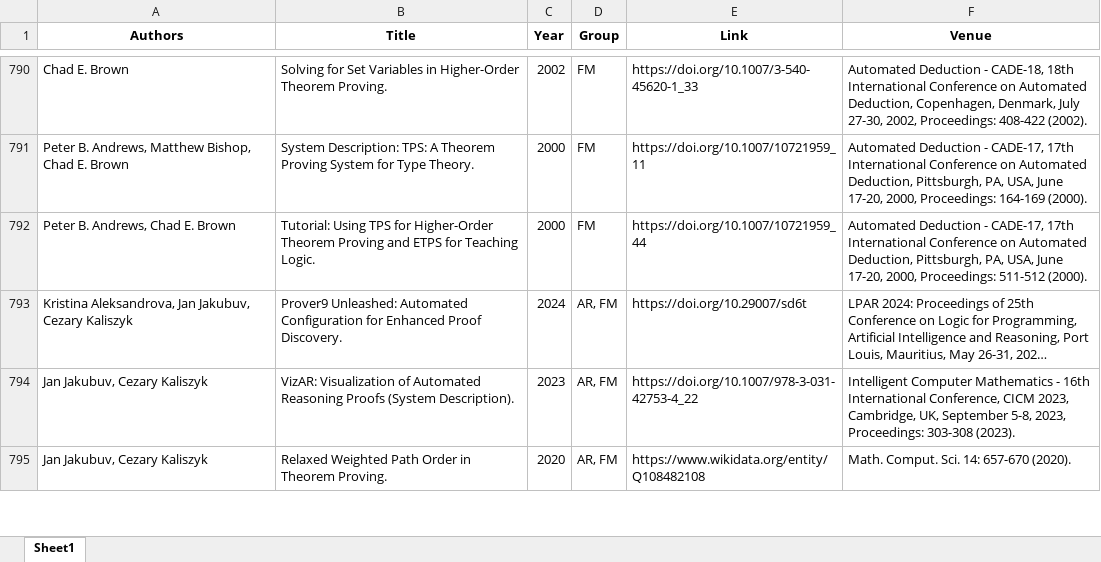
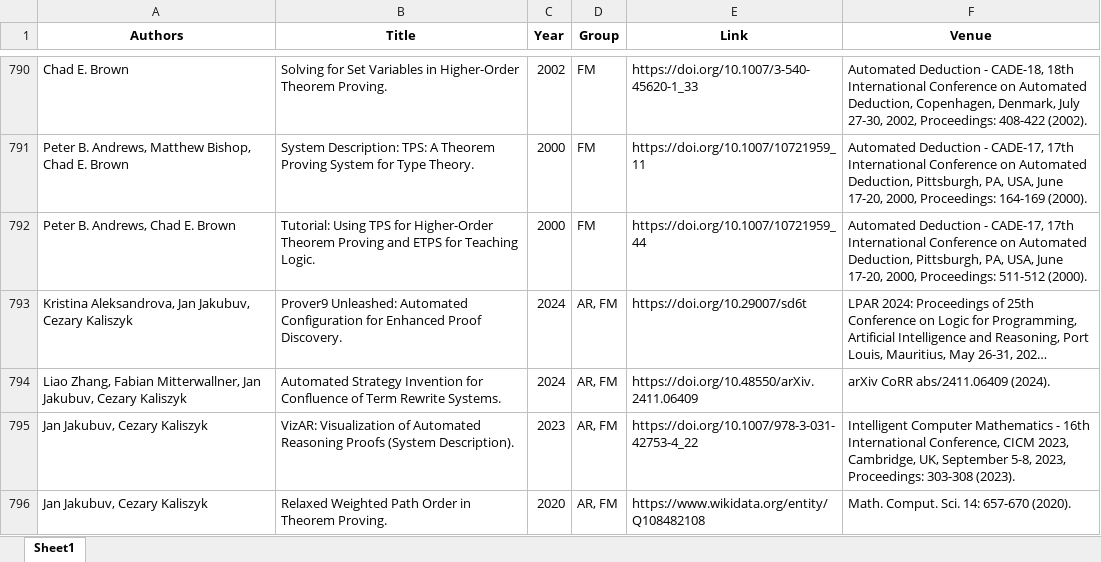
Before and after one commit to ai4reason/ai4reason.github.io, an Excel workbook: docs/download/publications.xlsx, sheet Sheet1, drawn as a sheet; only a part is shown, gaps mark what is left out; long unchanged cells end in …; values as stored, in another font and other column widths than the file's, no borders; the diff names each change by its address in the sheet, - before the commit and + after, or states it on an @@ line.

```diff
--- a/docs/download/publications.xlsx (sheet Sheet1)
+++ b/docs/download/publications.xlsx (sheet Sheet1)
+row 794: Liao Zhang, Fabian Mitterwallner, Jan Jakubuv, Cezary Kaliszyk | Automated Strategy Invention for Confluence of Term Rewrite Systems. | 2024 | AR, FM | https://doi.org/10.48550/arXiv.2411.06409 | arXiv CoRR abs/2411.06409 (2024).
```
Also changed, not shown: 2 other files.
